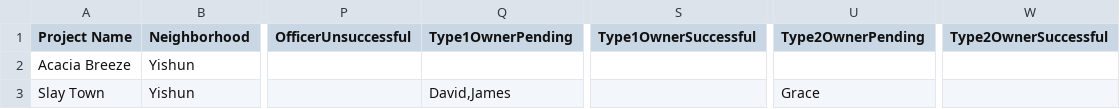
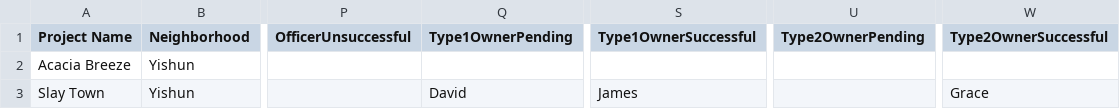
Before and after one commit to yitenglol/SDDA-grp3, a CSV file: SOLID/ProjectList.csv, drawn as a sheet; only a part is shown, gaps mark what is left out; the diff names each change by its address in the sheet, - before the commit and + after, or states it on an @@ line.

Commit message:
finally fixed approve owner

```diff
--- a/SOLID/ProjectList.csv
+++ b/SOLID/ProjectList.csv
-Q3 (Type1OwnerPending): David,James
+Q3 (Type1OwnerPending): David
-S3 (Type1OwnerSuccessful): (empty)
+S3 (Type1OwnerSuccessful): James
-U3 (Type2OwnerPending): Grace
+U3 (Type2OwnerPending): (empty)
-W3 (Type2OwnerSuccessful): (empty)
+W3 (Type2OwnerSuccessful): Grace
```
Also changed, not shown: 2 other files.
